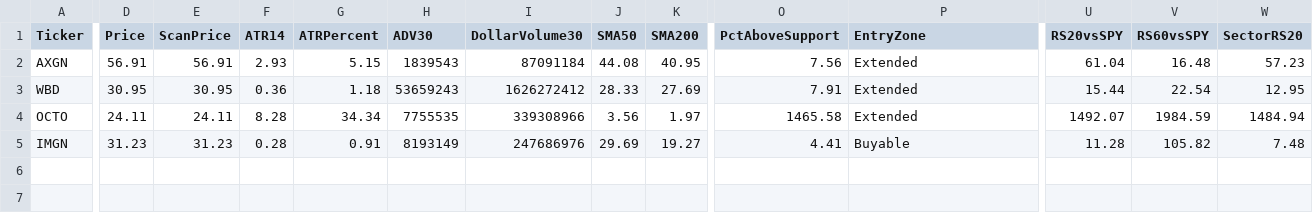
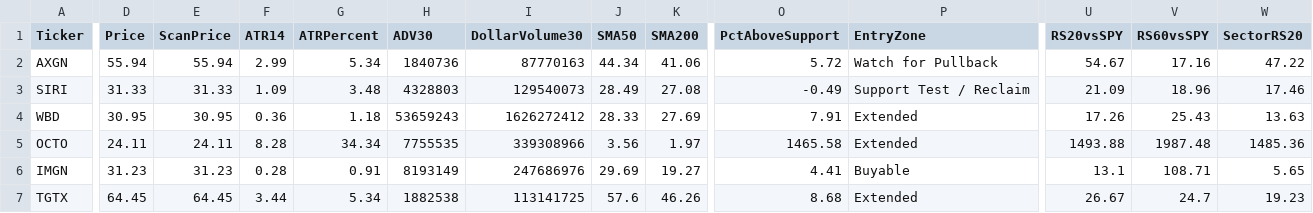
Before and after one commit to nryan63/stock-scanner-output, a CSV file: scanner_watchlist_v3.csv, drawn as a sheet; only a part is shown, gaps mark what is left out; addresses are those after the commit; rows hold the shown columns only; the diff covers the shown part only; the diff names each change by its address in the sheet, - before the commit and + after, or states it on an @@ line.

```diff
--- a/scanner_watchlist_v3.csv
+++ b/scanner_watchlist_v3.csv
-D2 (Price): 56.91
+D2 (Price): 55.94
-E2 (ScanPrice): 56.91
+E2 (ScanPrice): 55.94
-F2 (ATR14): 2.93
+F2 (ATR14): 2.99
-G2 (ATRPercent): 5.15
+G2 (ATRPercent): 5.34
-H2 (ADV30): 1839543
+H2 (ADV30): 1840736
-I2 (DollarVolume30): 87091184
+I2 (DollarVolume30): 87770163
-J2 (SMA50): 44.08
+J2 (SMA50): 44.34
-K2 (SMA200): 40.95
+K2 (SMA200): 41.06
-O2 (PctAboveSupport): 7.56
+O2 (PctAboveSupport): 5.72
-P2 (EntryZone): Extended
+P2 (EntryZone): Watch for Pullback
-U2 (RS20vsSPY): 61.04
+U2 (RS20vsSPY): 54.67
-V2 (RS60vsSPY): 16.48
+V2 (RS60vsSPY): 17.16
-W2 (SectorRS20): 57.23
+W2 (SectorRS20): 47.22
+row 3: SIRI | 31.33 | 31.33 | 1.09 | 3.48 | 4328803 | 129540073 | 28.49 | 27.08 | -0.49 | Support Test / Reclaim | 21.09 | 18.96 | 17.46
-U4 (RS20vsSPY): 15.44
+U4 (RS20vsSPY): 17.26
-V4 (RS60vsSPY): 22.54
+V4 (RS60vsSPY): 25.43
-W4 (SectorRS20): 12.95
+W4 (SectorRS20): 13.63
-U5 (RS20vsSPY): 1492.07
+U5 (RS20vsSPY): 1493.88
-V5 (RS60vsSPY): 1984.59
+V5 (RS60vsSPY): 1987.48
-W5 (SectorRS20): 1484.94
+W5 (SectorRS20): 1485.36
-U6 (RS20vsSPY): 11.28
+U6 (RS20vsSPY): 13.1
-V6 (RS60vsSPY): 105.82
+V6 (RS60vsSPY): 108.71
-W6 (SectorRS20): 7.48
+W6 (SectorRS20): 5.65
+row 7: TGTX | 64.45 | 64.45 | 3.44 | 5.34 | 1882538 | 113141725 | 57.6 | 46.26 | 8.68 | Extended | 26.67 | 24.7 | 19.23
```
Also changed, not shown: 12 edited cells elsewhere in this file, scanner_qualifiers_v3.csv, scanner_results_v3.csv, 1 other file.
